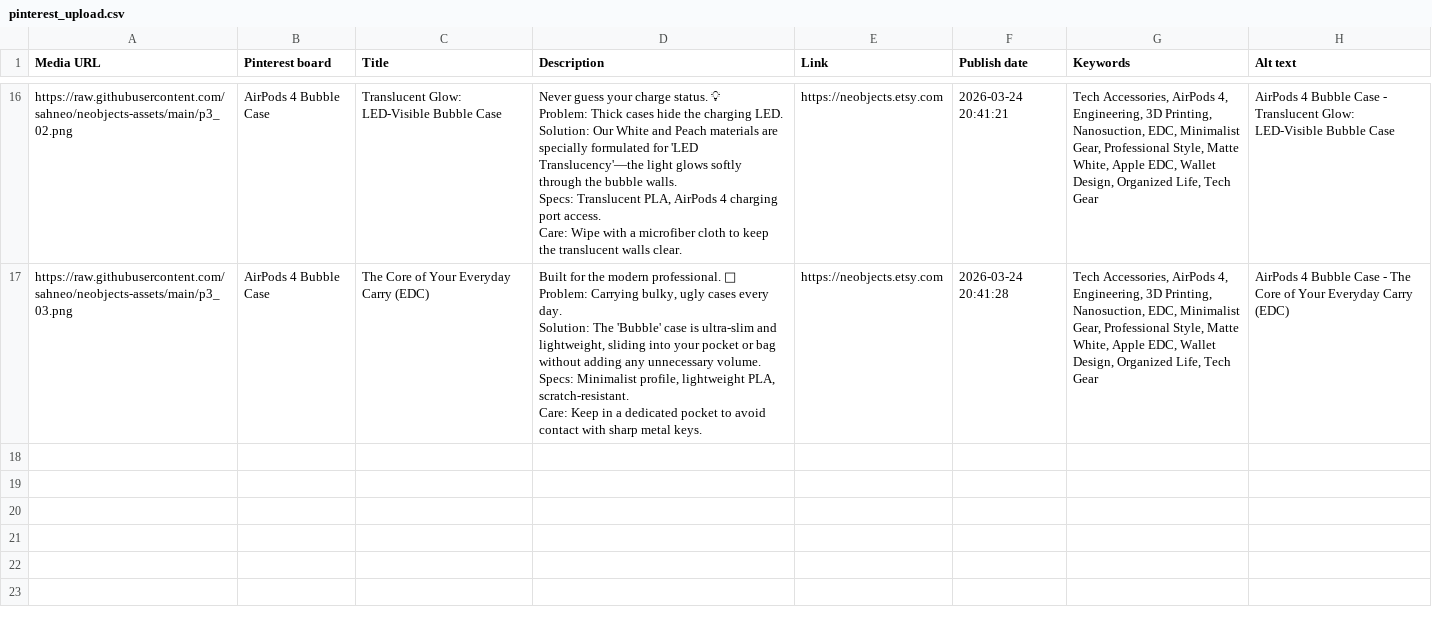
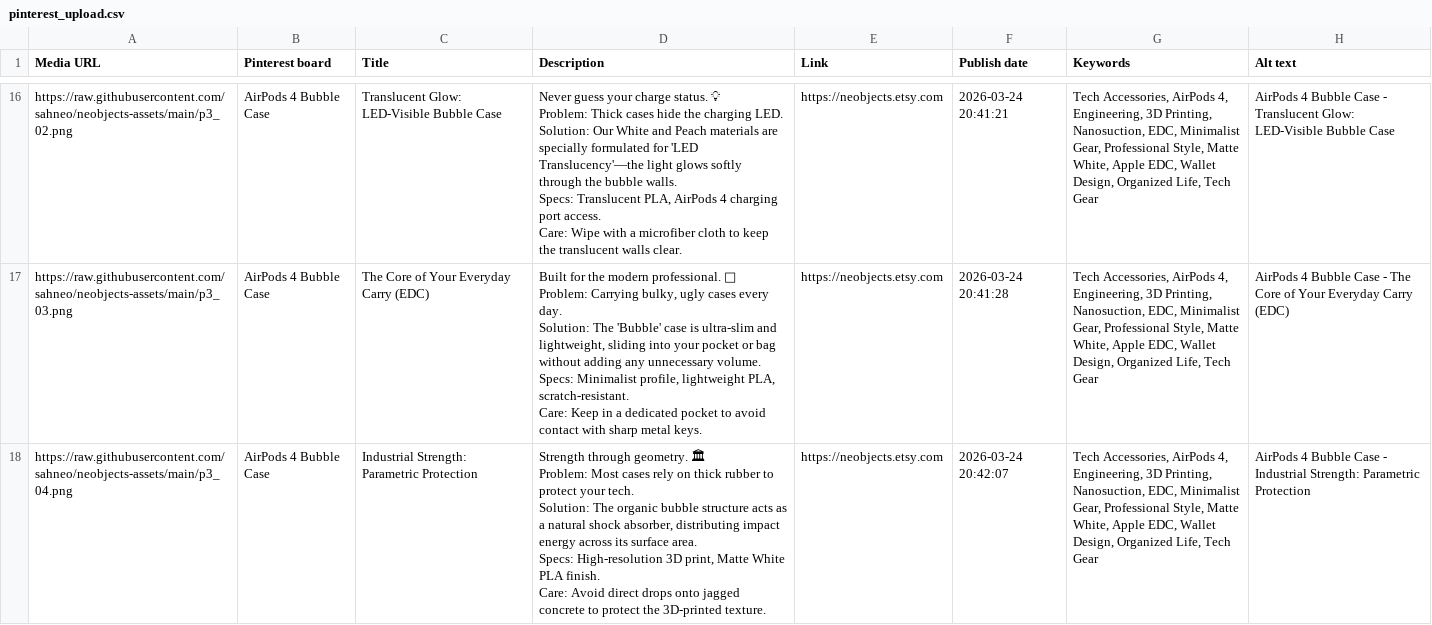
Before and after one commit to sahneo/neobjects-assets, a CSV file: pinterest_upload.csv, drawn as a sheet; only a part is shown, gaps mark what is left out; ↵ is a line break in a cell; the diff names each change by its address in the sheet, - before the commit and + after, or states it on an @@ line.

Commit message:
Upload Pins: 2026-03-24 20:42

```diff
--- a/pinterest_upload.csv
+++ b/pinterest_upload.csv
+row 18: https://raw.githubusercontent.com/sahneo/neobjects-assets/main/p3_04.png | AirPods 4 Bubble Case | Industrial Strength: Parametric Protection | Strength through geometry. 🏛 ↵ Problem: Most cases rely on thick rubber to protect your tech. ↵ Solution: The organic bubble structure acts as a natural shock absorber, distributing impact energy across its surface area. ↵ Specs: High-resolution 3D print, Matte White PLA finish. ↵ Care: Avoid direct drops onto jagged concrete to protect the 3D-printed texture. | https://neobjects.etsy.com | 2026-03-24 20:42:07 | Tech Accessories, AirPods 4, Engineering, 3D Printing, Nanosuction, EDC, Minimalist Gear, Professional Style, Matte White, Apple EDC, Wallet Design, Organized Life, Tech Gear | AirPods 4 Bubble Case - Industrial Strength: Parametric Protection
```
Also changed, not shown: 1 other file.
